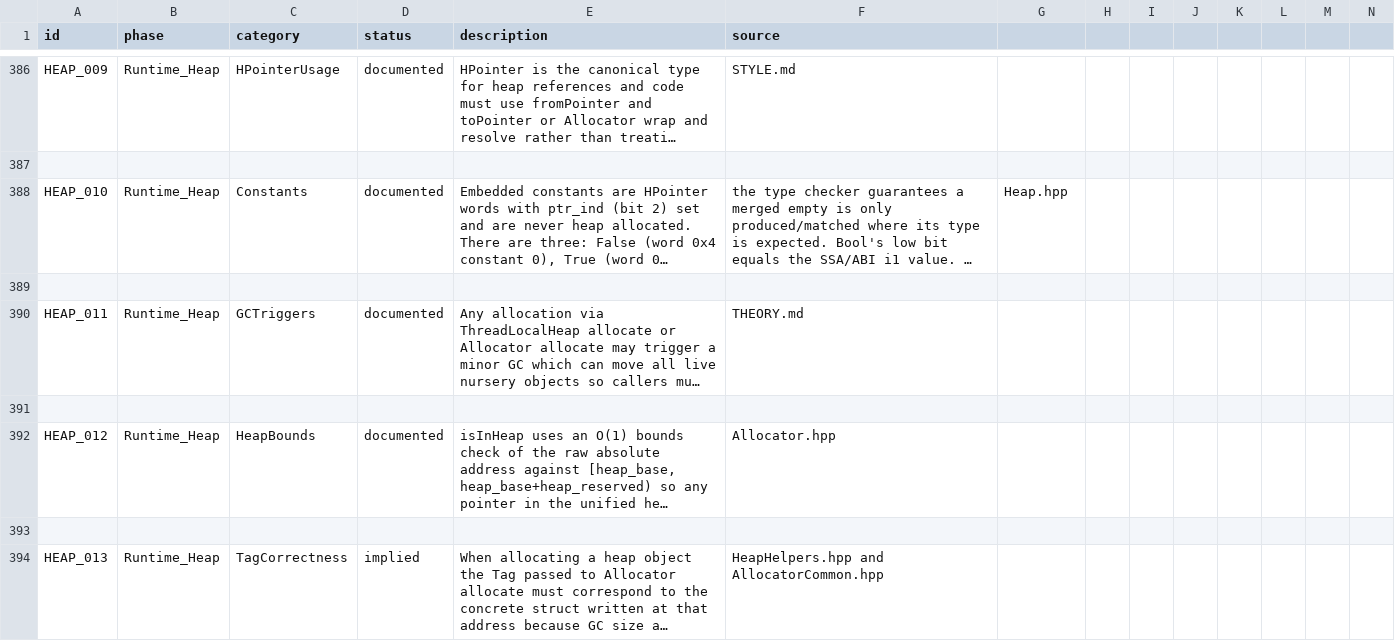
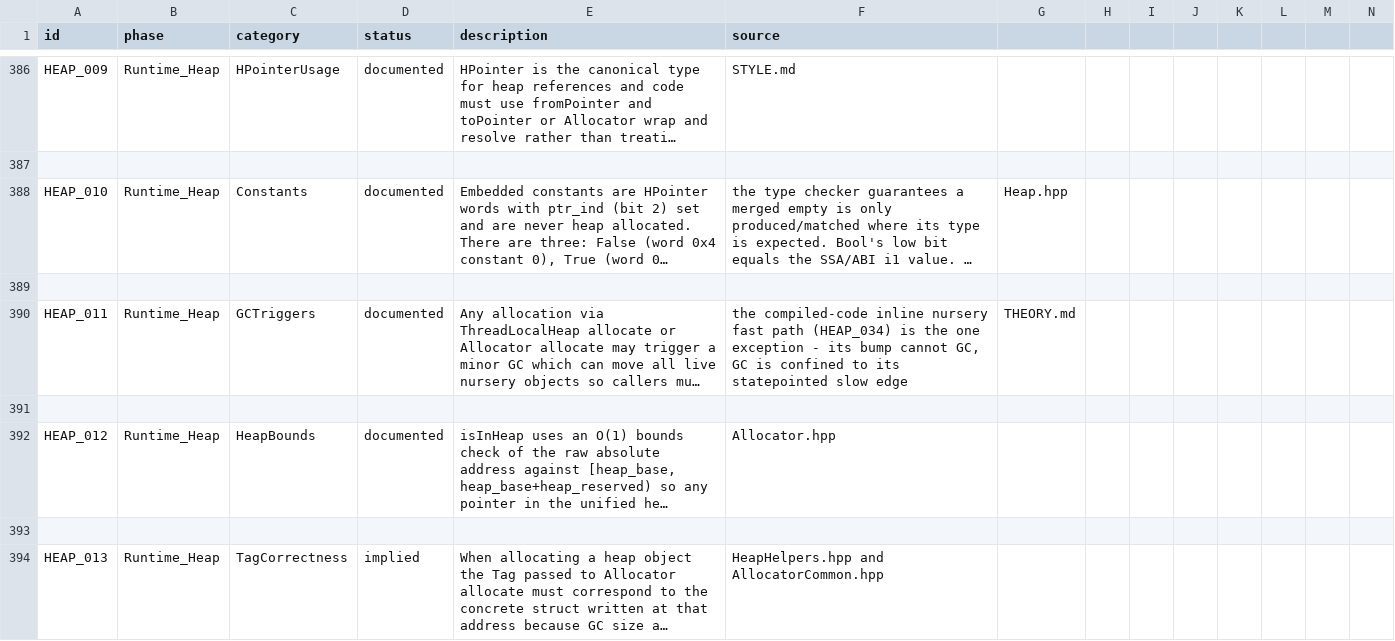
Before and after one commit to eco-lang/eco-compiler, a CSV file: design_docs/invariants.csv, drawn as a sheet; only a part is shown, gaps mark what is left out; long unchanged cells end in …; the diff covers the shown part only; the diff names each change by its address in the sheet, - before the commit and + after, or states it on an @@ line.

Commit message:
Inline the nursery bump allocation fast path in compiled code
Lower every statically-sized allocation (box Int/Float/Char, cons, tuple2/3, record, custom,
papCreate, make.closure — Heap and ValueAgg twins) to a `__eco_alloc_inline(size)` marker plus
one composed header-word constant store and the existing fresh field stores, instead of a
statepointed `eco_alloc_*` call. expandInlineAllocs (EcoBackend, with the other marker
expansions, pre-RS4GC — markers because allocs sit inside single-block scf regions) opens each
marker into a bump diamond against eco_bump_state()'s NurseryBump{ptr,end}: load, add, compare,
store on the fast path; a statepointed eco_alloc_inline_slow (block advance, then minor GC via
the new allocateSlowRaw, header left to the caller) on the cold edge. NurserySpace's bump.end
is already clamped to min(block end, GC threshold), so the single compare preserves every
trigger — proven dynamically by identical major/minor counts on all benchmark legs. The
expansion stays in ptr addrspace(1) throughout (no ptrtoint, REP_LLVM_001/002-clean); boxed
fields keep the barriered eco.boxed_slot stores. Cons drops from three runtime calls per cell
to zero. New invariant HEAP_034; header formula pinned by a runtime golden test (bitfield
packing is not static_assert-able). ECO_INLINE_ALLOC=0 restores the call emission (temporary
rollout env; ECO_CLOSURE_STATS and per-alloc GC-stats bytes are blind at inline sites).

Run R (benchmarks/runtime-calls.md): −7.8 % census-on / −9.6 % uninstrumented workload wall at
digit-identical dispatch counts vs Run Q; 38,603 diamonds replace 37.8K alloc + 22.3K
cons-store call sites (binary +3.6 %). Gates: codegen 388/388, corpus 1630/1630, flag-off
generated code instruction-identical, all-keyed solver self-compile byte-exact fixed point,
EcoPtrIntVerify silent on a validation build, tiny-nursery ECO_HEAP_VALIDATE leg clean. Plan:
plans/inline-nursery-allocation.md (as-built §9).

```diff
--- a/design_docs/invariants.csv
+++ b/design_docs/invariants.csv
-F390 (source): THEORY.md
+F390 (source): the compiled-code inline nursery fast path (HEAP_034) is the one exception - its bump cannot GC, GC is confined to its statepointed slow edge
-G390: (empty)
+G390: THEORY.md
```
Also changed, not shown: 1 added row and 2 edited cells elsewhere in this file, 39 other files.
